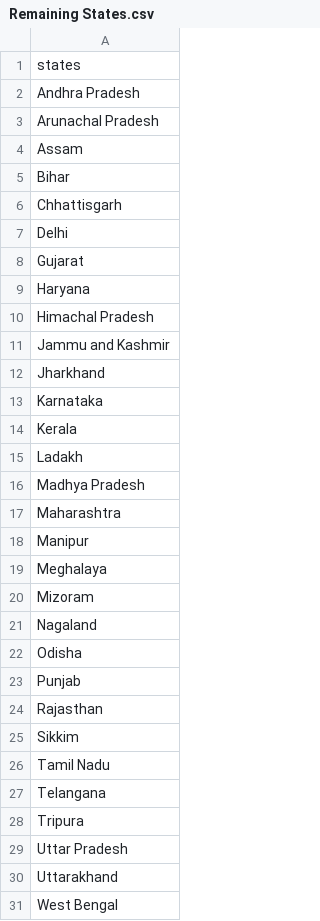
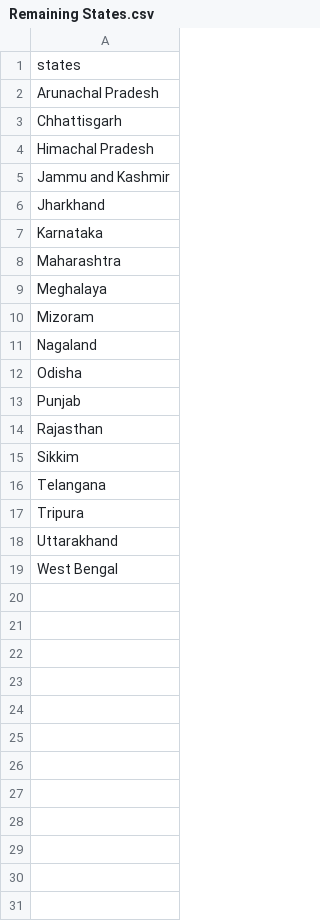
Before and after one commit to Prakash4844/100-Days-of-Python, a CSV file: Day-25/State_Game/Remaining States.csv, drawn as a sheet; the diff names each change by its address in the sheet, - before the commit and + after, or states it on an @@ line.

```diff
--- a/Day-25/State_Game/Remaining States.csv
+++ b/Day-25/State_Game/Remaining States.csv
-row 2: Andhra Pradesh
-row 4: Assam
-row 5: Bihar
-row 7: Delhi
-row 8: Gujarat
-row 9: Haryana
-row 14: Kerala
-row 15: Ladakh
-row 16: Madhya Pradesh
-row 18: Manipur
-row 26: Tamil Nadu
-row 29: Uttar Pradesh
```
Also changed, not shown: 10 other files.
